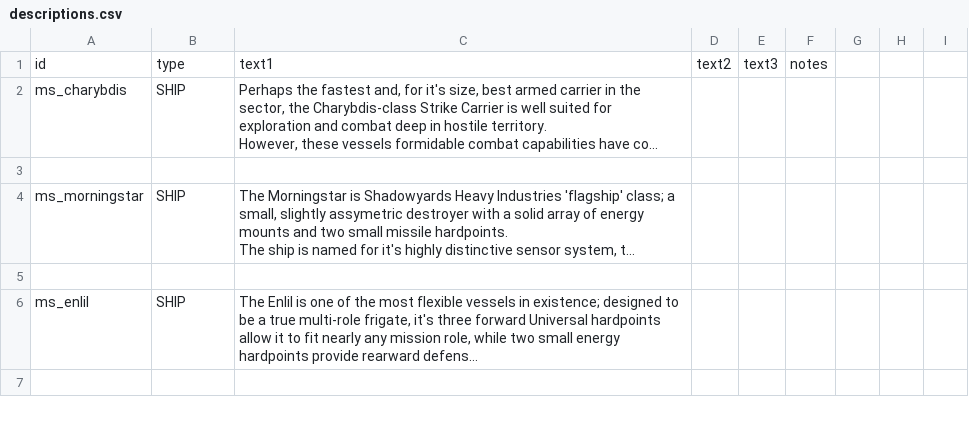
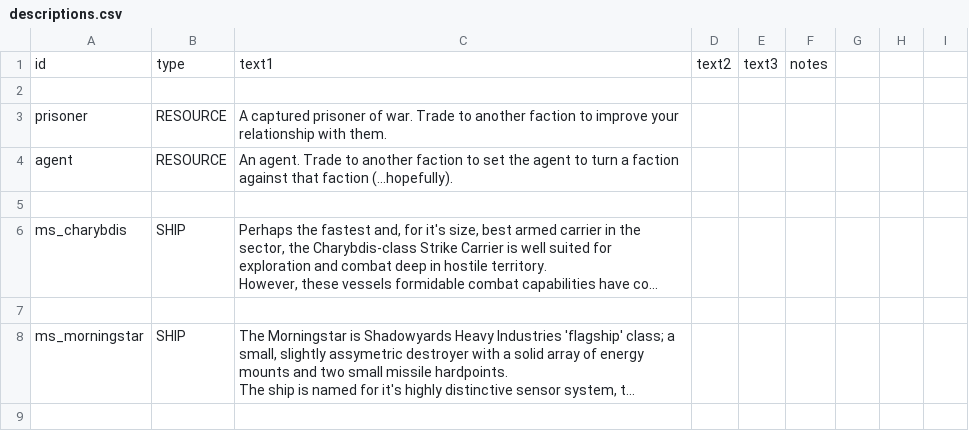
Before and after one commit to Histidine91/Nexerelin, a CSV file: data/strings/descriptions.csv, drawn as a sheet; only a part is shown; the shorter side is filled out with more unchanged rows; long unchanged cells end in …; the diff names each change by its address in the sheet, - before the commit and + after, or states it on an @@ line.

Commit message:
Added prisoner of war that can be traded to other factions to increase relatipnship Added agent that can be traded to other factions to cause a rift between 2 factions (10% chance to backfire)
Changed neutral colour to tradeguild colour

TECHINCAL
Refactored event code to hopefully be more suitable for multi systems

```diff
--- a/data/strings/descriptions.csv
+++ b/data/strings/descriptions.csv
+row 2: (empty)
+row 3: prisoner | RESOURCE | A captured prisoner of war. Trade to another faction to improve your relationship with them.
+row 4: agent | RESOURCE | An agent. Trade to another faction to set the agent to turn a faction against that faction (...hopefully).
+row 5: (empty)
```
Also changed, not shown: 15 other files.
